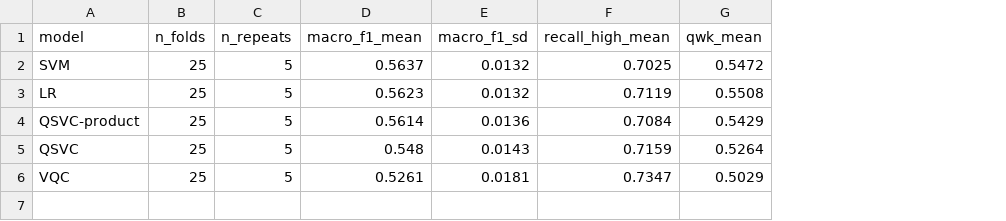
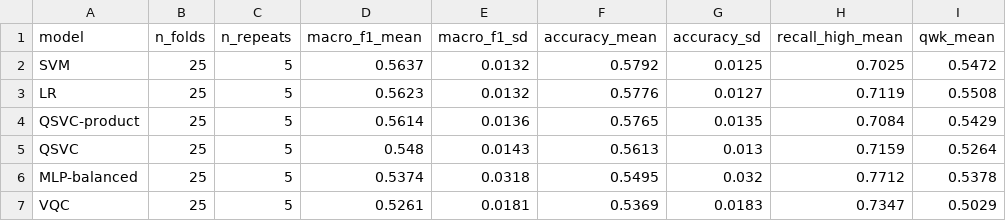
Before and after one commit to dnminhchau/Warfarin-Quantum-Machine-Learning-Classification, a CSV file: results/repeated_cv/summary.csv, drawn as a sheet; addresses are those after the commit; the diff names each change by its address in the sheet, - before the commit and + after, or states it on an @@ line.

```diff
--- a/results/repeated_cv/summary.csv
+++ b/results/repeated_cv/summary.csv
+column F (accuracy_mean), rows 2-5: 0.5792 | 0.5776 | 0.5765 | 0.5613; row 7: 0.5369
+column G (accuracy_sd), rows 2-5: 0.0125 | 0.0127 | 0.0135 | 0.013; row 7: 0.0183
+row 6: MLP-balanced | 25 | 5 | 0.5374 | 0.0318 | 0.5495 | 0.032 | 0.7712 | 0.5378
```
Also changed, not shown: results/cost/cost_by_qubits.csv, results/cost/cost_by_train_size.csv, 46 other files.
